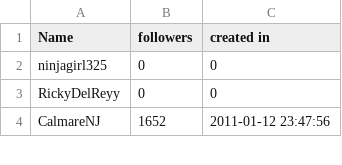
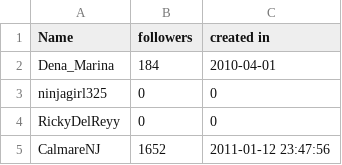
Before and after one commit to amac-lfc/twitter-resolution, a CSV file: followers.csv, drawn as a sheet; only a part is shown; the diff names each change by its address in the sheet, - before the commit and + after, or states it on an @@ line.

Commit message:
changes

```diff
--- a/followers.csv
+++ b/followers.csv
+row 2: Dena_Marina | 184 | 2010-04-01
```
